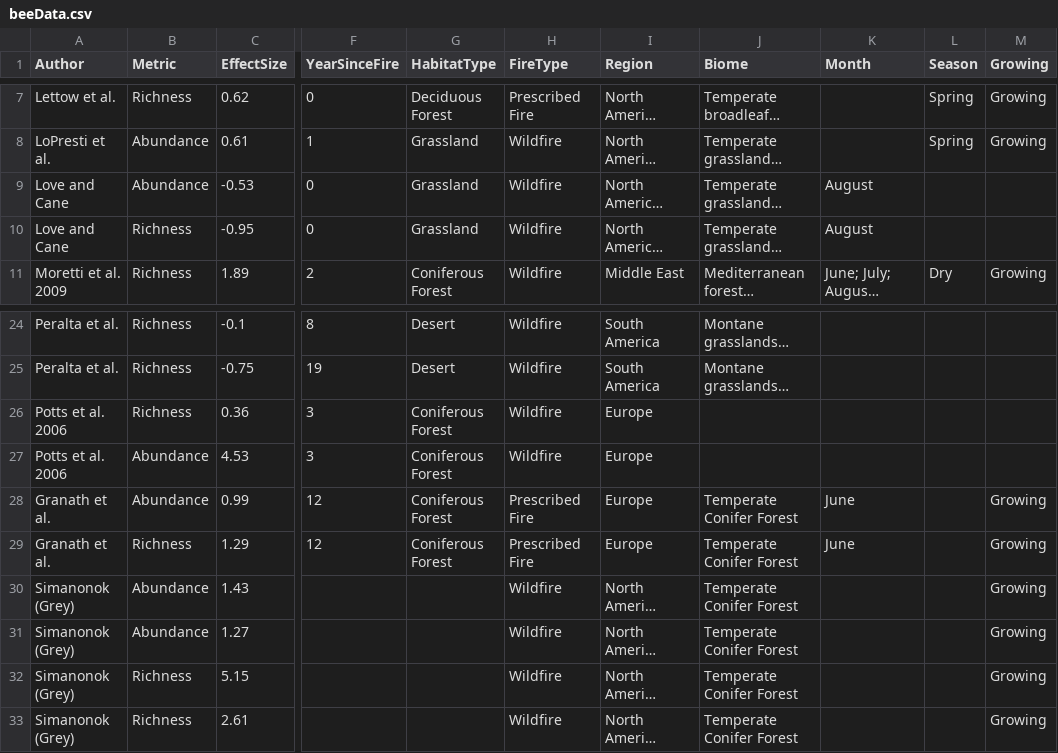
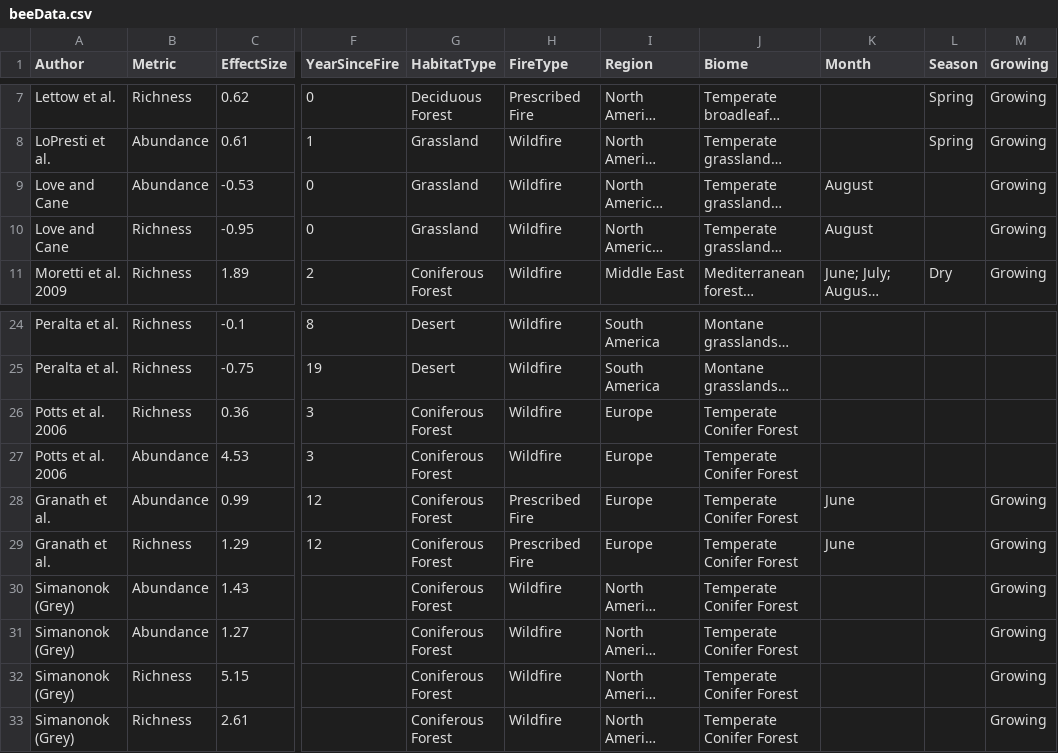
Before and after one commit to vmshirey/fireMeta, a CSV file: Bees/beeData.csv, drawn as a sheet; only a part is shown, gaps mark what is left out; long unchanged cells end in …; the diff names each change by its address in the sheet, - before the commit and + after, or states it on an @@ line.

Commit message:
- habitat plots

```diff
--- a/Bees/beeData.csv
+++ b/Bees/beeData.csv
-M9:M10 (Growing): (empty)
+M9:M10 (Growing): Growing
-J26:J27 (Biome): (empty)
+J26:J27 (Biome): Temperate Conifer Forest
-G30:G33 (HabitatType): (empty)
+G30:G33 (HabitatType): Coniferous Forest
```
Also changed, not shown: 2 other files.
